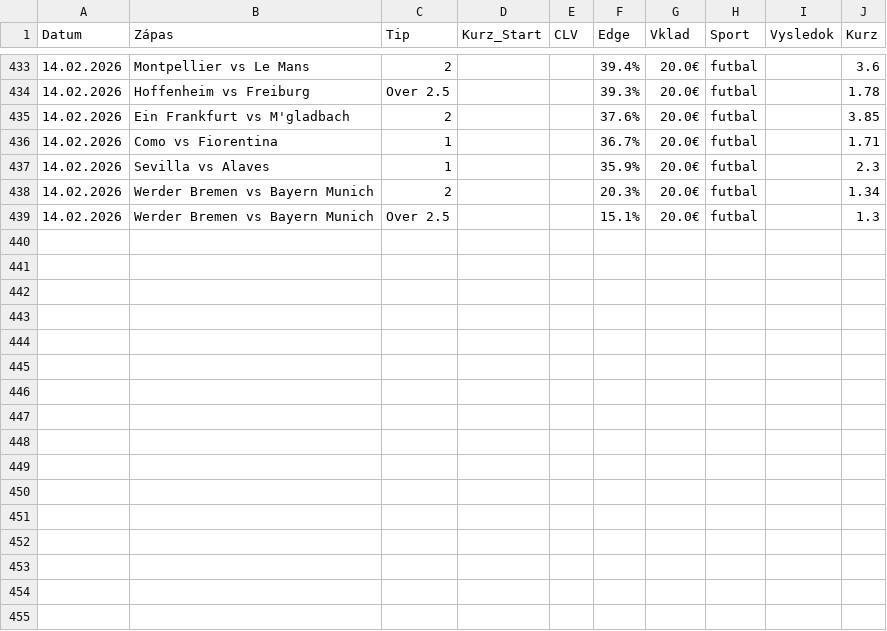
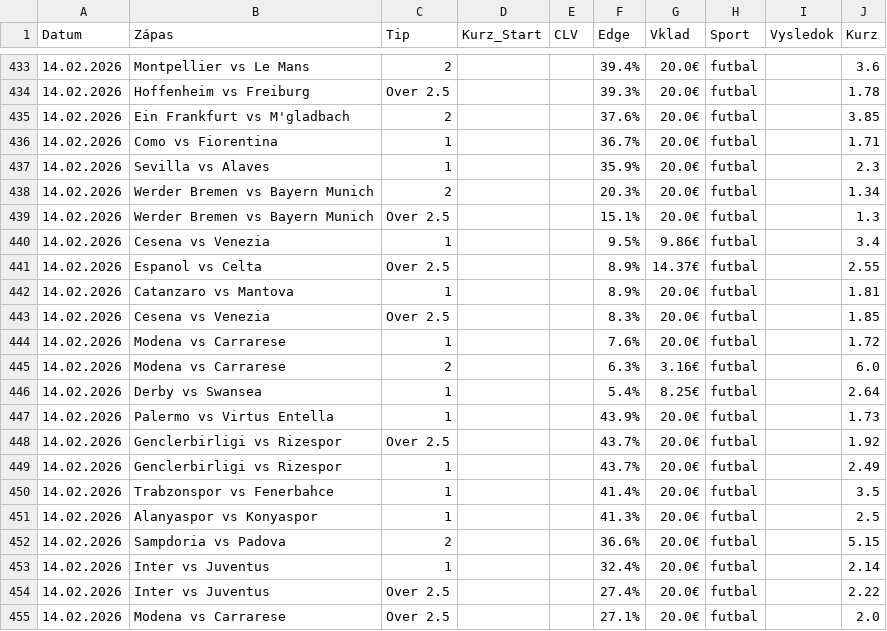
Before and after one commit to marianmatus73-dot/Futbal_dnes, a CSV file: historia_tipov.csv, drawn as a sheet; only a part is shown, gaps mark what is left out.

```diff
--- a/historia_tipov.csv
+++ b/historia_tipov.csv
@@ -439 +439,17 @@ Datum,Zápas,Tip,Kurz_Start,CLV,Edge,Vklad,Sport,Vysledok,Kurz
 14.02.2026,Werder Bremen vs Bayern Munich,Over 2.5,,,15.1%,20.0€,futbal,,1.3
+14.02.2026,Cesena vs Venezia,1,,,9.5%,9.86€,futbal,,3.4
+14.02.2026,Espanol vs Celta,Over 2.5,,,8.9%,14.37€,futbal,,2.55
+14.02.2026,Catanzaro vs Mantova,1,,,8.9%,20.0€,futbal,,1.81
+14.02.2026,Cesena vs Venezia,Over 2.5,,,8.3%,20.0€,futbal,,1.85
+14.02.2026,Modena vs Carrarese,1,,,7.6%,20.0€,futbal,,1.72
+14.02.2026,Modena vs Carrarese,2,,,6.3%,3.16€,futbal,,6.0
+14.02.2026,Derby vs Swansea,1,,,5.4%,8.25€,futbal,,2.64
+14.02.2026,Palermo vs Virtus Entella,1,,,43.9%,20.0€,futbal,,1.73
+14.02.2026,Genclerbirligi vs Rizespor,Over 2.5,,,43.7%,20.0€,futbal,,1.92
+14.02.2026,Genclerbirligi vs Rizespor,1,,,43.7%,20.0€,futbal,,2.49
+14.02.2026,Trabzonspor vs Fenerbahce,1,,,41.4%,20.0€,futbal,,3.5
+14.02.2026,Alanyaspor vs Konyaspor,1,,,41.3%,20.0€,futbal,,2.5
+14.02.2026,Sampdoria vs Padova,2,,,36.6%,20.0€,futbal,,5.15
+14.02.2026,Inter vs Juventus,1,,,32.4%,20.0€,futbal,,2.14
+14.02.2026,Inter vs Juventus,Over 2.5,,,27.4%,20.0€,futbal,,2.22
+14.02.2026,Modena vs Carrarese,Over 2.5,,,27.1%,20.0€,futbal,,2.0
```
